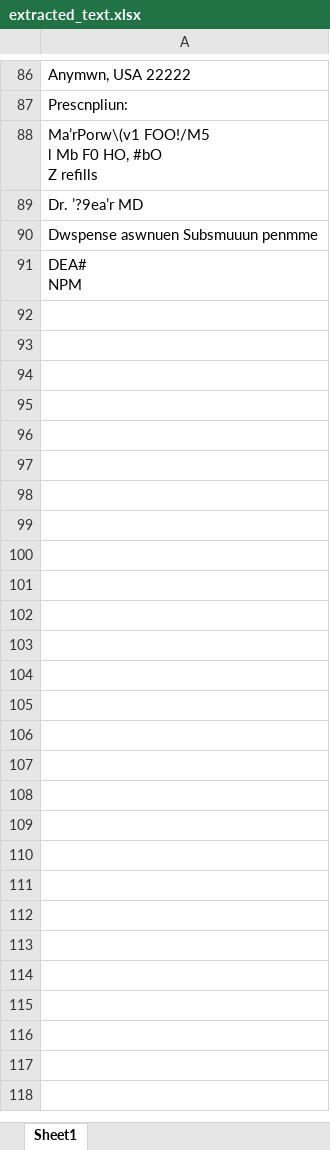
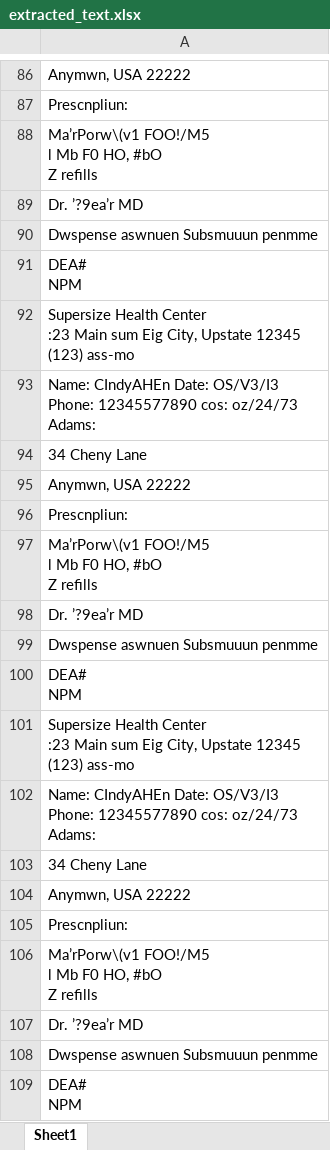
Before and after one commit to Abhisheknik/ocr-text-extract, an Excel workbook: extracted_text.xlsx, sheet Sheet1, drawn as a sheet; only a part is shown, gaps mark what is left out; values as stored, in another font and other column widths than the file's, no borders; ↵ is a line break in a cell; the diff names each change by its address in the sheet, - before the commit and + after, or states it on an @@ line.

```diff
--- a/extracted_text.xlsx (sheet Sheet1)
+++ b/extracted_text.xlsx (sheet Sheet1)
+row 92: Supersize Health Center ↵ :23 Main sum Eig City, Upstate 12345 ↵ (123) ass-mo
+row 93: Name: CIndyAHEn Date: OS/V3/I3 ↵ Phone: 12345577890 cos: oz/24/73 ↵ Adams:
+row 94: 34 Cheny Lane
+row 95: Anymwn, USA 22222
+row 96: Prescnpliun:
+row 97: Ma’rPorw\(v1 FOO!/M5 ↵ l Mb F0 HO, #bO ↵ Z reﬁlls
+row 98: Dr. ’?9ea’r MD
+row 99: Dwspense aswnuen Subsmuuun penmme
+row 100: DEA# ↵ NPM
+row 101: Supersize Health Center ↵ :23 Main sum Eig City, Upstate 12345 ↵ (123) ass-mo
+row 102: Name: CIndyAHEn Date: OS/V3/I3 ↵ Phone: 12345577890 cos: oz/24/73 ↵ Adams:
+row 103: 34 Cheny Lane
+row 104: Anymwn, USA 22222
+row 105: Prescnpliun:
+row 106: Ma’rPorw\(v1 FOO!/M5 ↵ l Mb F0 HO, #bO ↵ Z reﬁlls
+row 107: Dr. ’?9ea’r MD
+row 108: Dwspense aswnuen Subsmuuun penmme
+row 109: DEA# ↵ NPM
```
Also changed, not shown: 3 other files.
